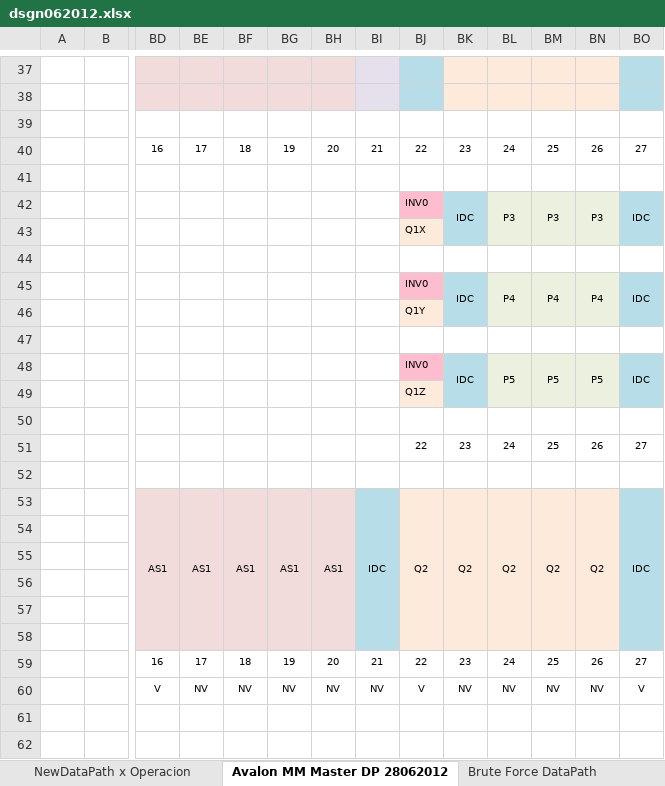
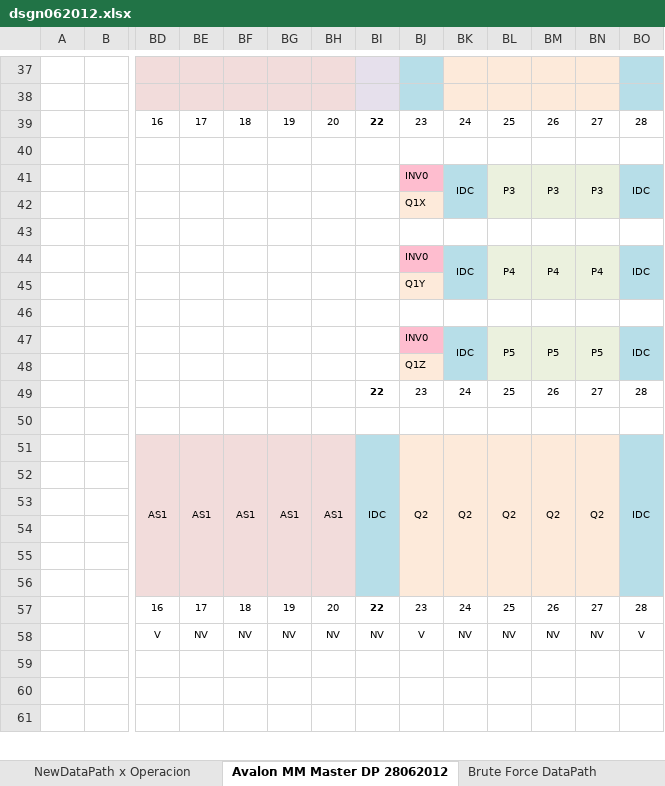
Before and after one commit to freecores/raytrac, an Excel workbook: doc/dsgn062012.xlsx, sheet Avalon MM Master DP 28062012, drawn as a sheet; only a part is shown, gaps mark what is left out; the shorter side is filled out with more unchanged rows; values as stored, in another font and other column widths than the file's, no borders; removed rows and columns are numbered as before the commit, all else as after; rows hold the shown columns only; the diff names each change by its address in the sheet, - before the commit and + after, or states it on an @@ line.

```diff
--- a/doc/dsgn062012.xlsx (sheet Avalon MM Master DP 28062012)
+++ b/doc/dsgn062012.xlsx (sheet Avalon MM Master DP 28062012)
-row 39: (empty)
-BI39: 21
+BI39: 22
-BI39 bold: off
+BI39 bold: on
-BJ39: 22
+BJ39: 23
-BK39: 23
+BK39: 24
-BL39: 24
+BL39: 25
-BM39: 25
+BM39: 26
-BN39: 26
+BN39: 27
-BO39: 27
+BO39: 28
-row 49: (empty)
+row 49:  |  |  |  |  |  |  | 22 | 23 | 24 | 25 | 26 | 27 | 28
-row 51:  |  |  |  |  |  |  |  | 22 | 23 | 24 | 25 | 26 | 27
-BI57: 21
+BI57: 22
-BI57 bold: off
+BI57 bold: on
-BJ57: 22
+BJ57: 23
-BK57: 23
+BK57: 24
-BL57: 24
+BL57: 25
-BM57: 25
+BM57: 26
-BN57: 26
+BN57: 27
-BO57: 27
+BO57: 28
```
Also changed, not shown: sheet Hoja4, formulas that keep their value.
